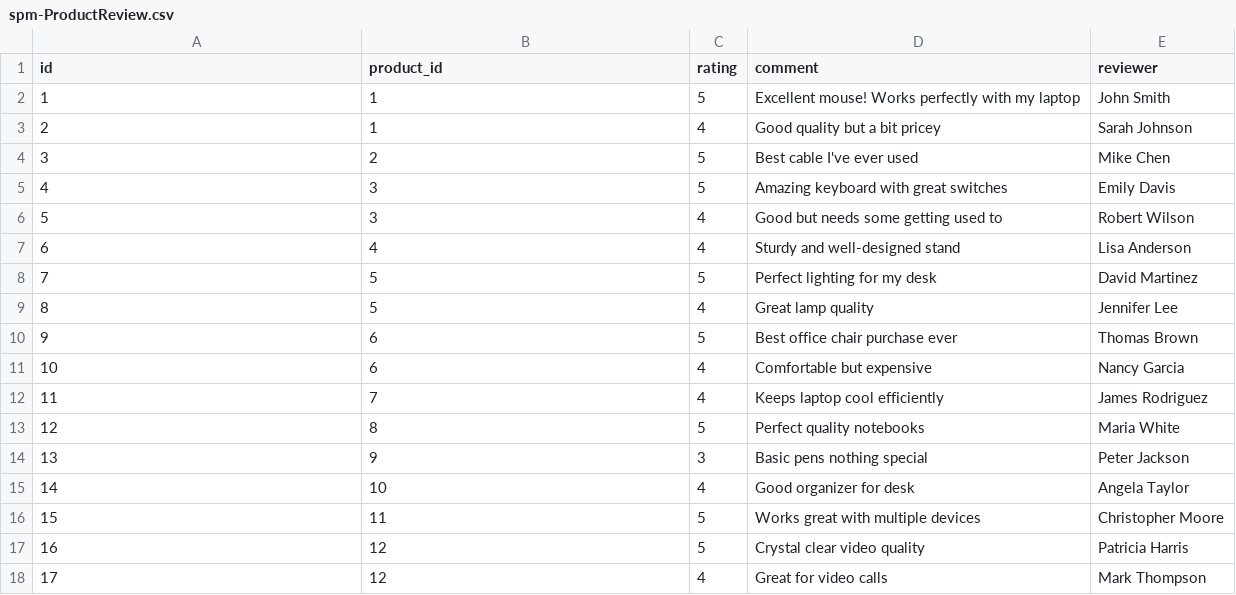
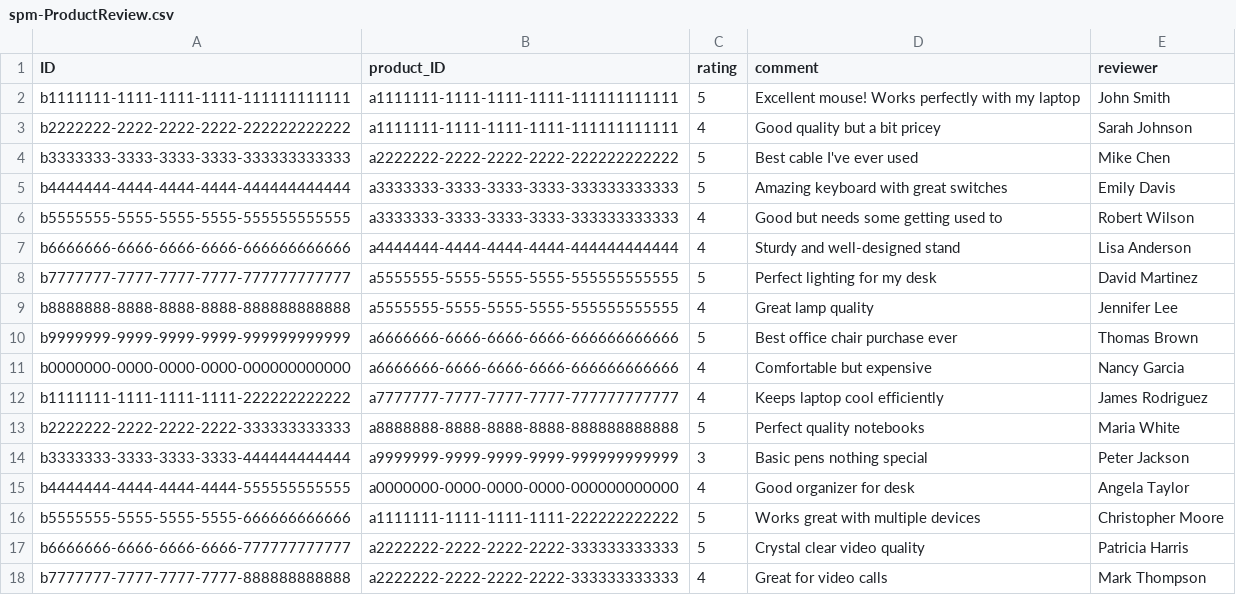
Before and after one commit to OmarDerwy/edraky-test, a CSV file: db/data/spm-ProductReview.csv, drawn as a sheet.

Commit message:
tests(mock): adjust mock data to include uuid values

```diff
--- a/db/data/spm-ProductReview.csv
+++ b/db/data/spm-ProductReview.csv
@@ -1,18 +1,18 @@
-id,product_id,rating,comment,reviewer
-1,1,5,Excellent mouse! Works perfectly with my laptop,John Smith
-2,1,4,Good quality but a bit pricey,Sarah Johnson
-3,2,5,Best cable I've ever used,Mike Chen
-4,3,5,Amazing keyboard with great switches,Emily Davis
-5,3,4,Good but needs some getting used to,Robert Wilson
-6,4,4,Sturdy and well-designed stand,Lisa Anderson
-7,5,5,Perfect lighting for my desk,David Martinez
-8,5,4,Great lamp quality,Jennifer Lee
-9,6,5,Best office chair purchase ever,Thomas Brown
-10,6,4,Comfortable but expensive,Nancy Garcia
-11,7,4,Keeps laptop cool efficiently,James Rodriguez
-12,8,5,Perfect quality notebooks,Maria White
-13,9,3,Basic pens nothing special,Peter Jackson
-14,10,4,Good organizer for desk,Angela Taylor
-15,11,5,Works great with multiple devices,Christopher Moore
-16,12,5,Crystal clear video quality,Patricia Harris
-17,12,4,Great for video calls,Mark Thompson
+ID,product_ID,rating,comment,reviewer
+b1111111-1111-1111-1111-111111111111,a1111111-1111-1111-1111-111111111111,5,Excellent mouse! Works perfectly with my laptop,John Smith
+b2222222-2222-2222-2222-222222222222,a1111111-1111-1111-1111-111111111111,4,Good quality but a bit pricey,Sarah Johnson
+b3333333-3333-3333-3333-333333333333,a2222222-2222-2222-2222-222222222222,5,Best cable I've ever used,Mike Chen
+b4444444-4444-4444-4444-444444444444,a3333333-3333-3333-3333-333333333333,5,Amazing keyboard with great switches,Emily Davis
+b5555555-5555-5555-5555-555555555555,a3333333-3333-3333-3333-333333333333,4,Good but needs some getting used to,Robert Wilson
+b6666666-6666-6666-6666-666666666666,a4444444-4444-4444-4444-444444444444,4,Sturdy and well-designed stand,Lisa Anderson
+b7777777-7777-7777-7777-777777777777,a5555555-5555-5555-5555-555555555555,5,Perfect lighting for my desk,David Martinez
+b8888888-8888-8888-8888-888888888888,a5555555-5555-5555-5555-555555555555,4,Great lamp quality,Jennifer Lee
+b9999999-9999-9999-9999-999999999999,a6666666-6666-6666-6666-666666666666,5,Best office chair purchase ever,Thomas Brown
+b0000000-0000-0000-0000-000000000000,a6666666-6666-6666-6666-666666666666,4,Comfortable but expensive,Nancy Garcia
+b1111111-1111-1111-1111-222222222222,a7777777-7777-7777-7777-777777777777,4,Keeps laptop cool efficiently,James Rodriguez
+b2222222-2222-2222-2222-333333333333,a8888888-8888-8888-8888-888888888888,5,Perfect quality notebooks,Maria White
+b3333333-3333-3333-3333-444444444444,a9999999-9999-9999-9999-999999999999,3,Basic pens nothing special,Peter Jackson
+b4444444-4444-4444-4444-555555555555,a0000000-0000-0000-0000-000000000000,4,Good organizer for desk,Angela Taylor
+b5555555-5555-5555-5555-666666666666,a1111111-1111-1111-1111-222222222222,5,Works great with multiple devices,Christopher Moore
+b6666666-6666-6666-6666-777777777777,a2222222-2222-2222-2222-333333333333,5,Crystal clear video quality,Patricia Harris
+b7777777-7777-7777-7777-888888888888,a2222222-2222-2222-2222-333333333333,4,Great for video calls,Mark Thompson
```
Also changed, not shown: db/data/spm-Product.csv, db/data/spm-Supplier.csv.
